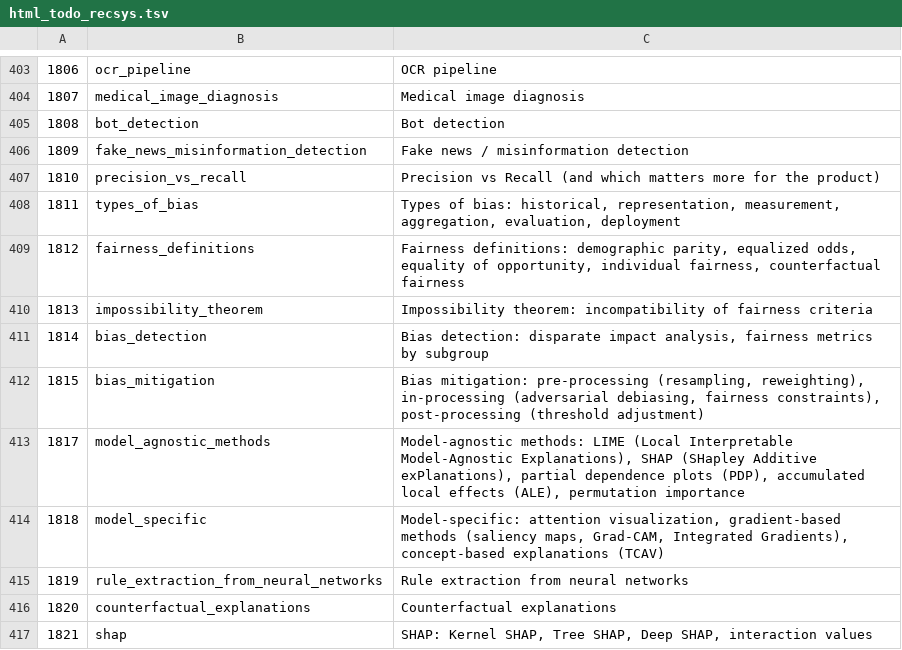
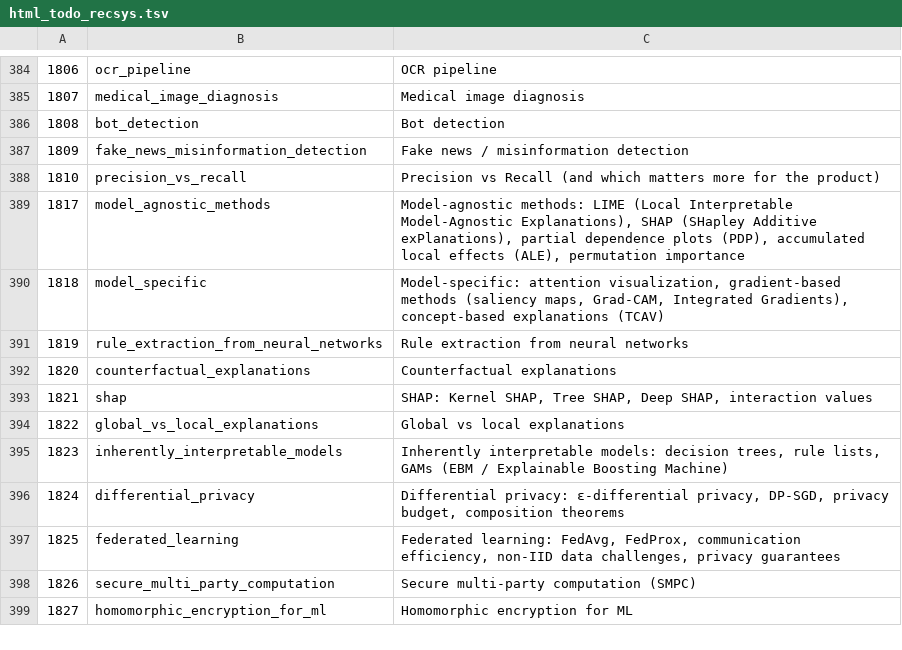
Before and after one commit to jayitsaha/AI, a TSV file: campaign/html_todo_recsys.tsv, drawn as a sheet; only a part is shown, gaps mark what is left out; the shorter side is filled out with more unchanged rows; the diff covers the shown part only; the diff names each change by its address in the sheet, - before the commit and + after, or states it on an @@ line.

```diff
--- a/campaign/html_todo_recsys.tsv
+++ b/campaign/html_todo_recsys.tsv
-row 408: 1811 | types_of_bias | Types of bias: historical, representation, measurement, aggregation, evaluation, deployment
-row 409: 1812 | fairness_definitions | Fairness definitions: demographic parity, equalized odds, equality of opportunity, individual fairness, counterfactual fairness
-row 410: 1813 | impossibility_theorem | Impossibility theorem: incompatibility of fairness criteria
-row 411: 1814 | bias_detection | Bias detection: disparate impact analysis, fairness metrics by subgroup
-row 412: 1815 | bias_mitigation | Bias mitigation: pre-processing (resampling, reweighting), in-processing (adversarial debiasing, fairness constraints), post-processing (threshold adjustment)
```
Also changed, not shown: 37 removed rows elsewhere in this file, 19 other files.
